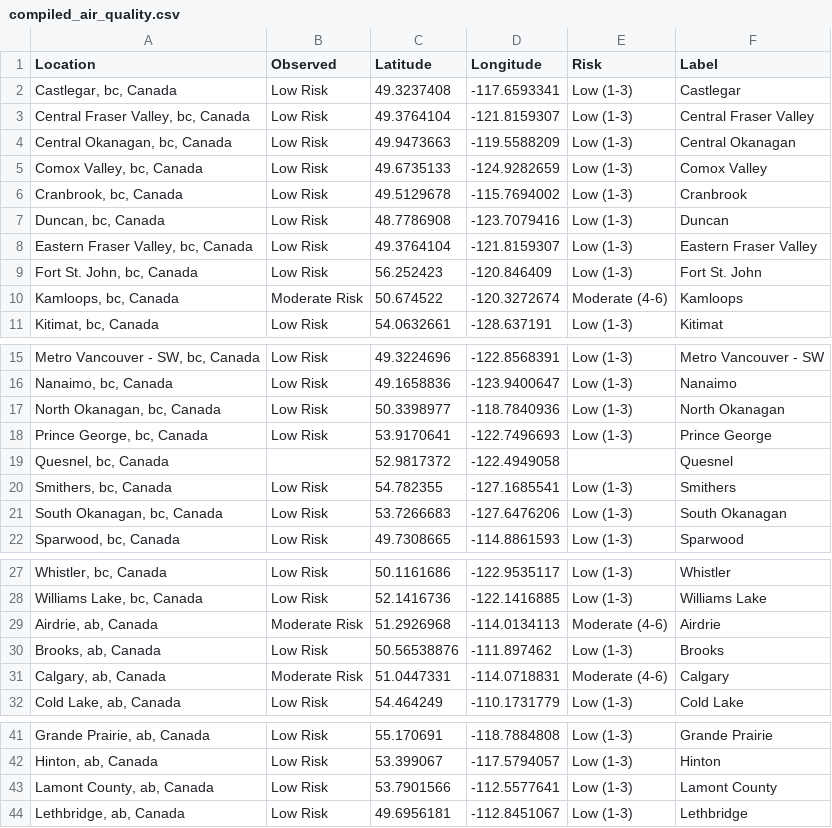
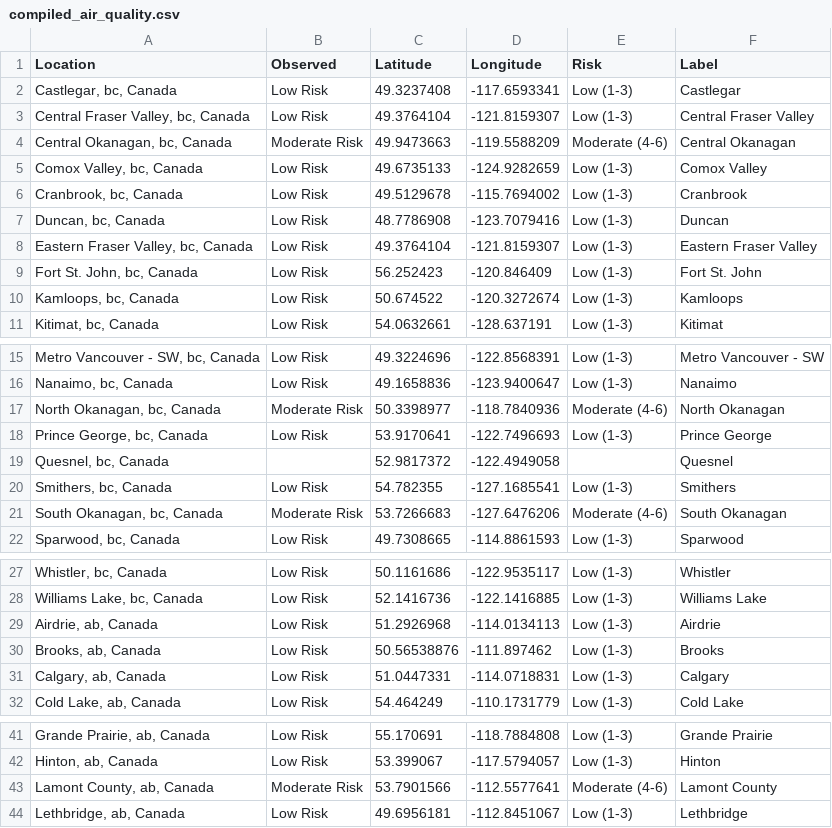
Before and after one commit to jagius/cda-air-quality-compiler, a CSV file: docs/compiled_air_quality.csv, drawn as a sheet; only a part is shown, gaps mark what is left out; the diff covers the shown part only.

```diff
--- a/docs/compiled_air_quality.csv
+++ b/docs/compiled_air_quality.csv
@@ -3,3 +3,3 @@ Location,Observed,Latitude,Longitude,Risk,Label
 "Central Fraser Valley, bc, Canada",Low Risk,49.3764104,-121.8159307,Low (1-3),Central Fraser Valley
-"Central Okanagan, bc, Canada",Low Risk,49.9473663,-119.5588209,Low (1-3),Central Okanagan
+"Central Okanagan, bc, Canada",Moderate Risk,49.9473663,-119.5588209,Moderate (4-6),Central Okanagan
 "Comox Valley, bc, Canada",Low Risk,49.6735133,-124.9282659,Low (1-3),Comox Valley
@@ -9,3 +9,3 @@ Location,Observed,Latitude,Longitude,Risk,Label
 "Fort St. John, bc, Canada",Low Risk,56.252423,-120.846409,Low (1-3),Fort St. John
-"Kamloops, bc, Canada",Moderate Risk,50.674522,-120.3272674,Moderate (4-6),Kamloops
+"Kamloops, bc, Canada",Low Risk,50.674522,-120.3272674,Low (1-3),Kamloops
 "Kitimat, bc, Canada",Low Risk,54.0632661,-128.637191,Low (1-3),Kitimat
@@ -16,3 +16,3 @@ Location,Observed,Latitude,Longitude,Risk,Label
 "Nanaimo, bc, Canada",Low Risk,49.1658836,-123.9400647,Low (1-3),Nanaimo
-"North Okanagan, bc, Canada",Low Risk,50.3398977,-118.7840936,Low (1-3),North Okanagan
+"North Okanagan, bc, Canada",Moderate Risk,50.3398977,-118.7840936,Moderate (4-6),North Okanagan
 "Prince George, bc, Canada",Low Risk,53.9170641,-122.7496693,Low (1-3),Prince George
@@ -20,3 +20,3 @@ Location,Observed,Latitude,Longitude,Risk,Label
 "Smithers, bc, Canada",Low Risk,54.782355,-127.1685541,Low (1-3),Smithers
-"South Okanagan, bc, Canada",Low Risk,53.7266683,-127.6476206,Low (1-3),South Okanagan
+"South Okanagan, bc, Canada",Moderate Risk,53.7266683,-127.6476206,Moderate (4-6),South Okanagan
 "Sparwood, bc, Canada",Low Risk,49.7308665,-114.8861593,Low (1-3),Sparwood
@@ -28,5 +28,5 @@ Location,Observed,Latitude,Longitude,Risk,Label
 "Williams Lake, bc, Canada",Low Risk,52.1416736,-122.1416885,Low (1-3),Williams Lake
-"Airdrie, ab, Canada",Moderate Risk,51.2926968,-114.0134113,Moderate (4-6),Airdrie
+"Airdrie, ab, Canada",Low Risk,51.2926968,-114.0134113,Low (1-3),Airdrie
 "Brooks, ab, Canada",Low Risk,50.56538876,-111.897462,Low (1-3),Brooks
-"Calgary, ab, Canada",Moderate Risk,51.0447331,-114.0718831,Moderate (4-6),Calgary
+"Calgary, ab, Canada",Low Risk,51.0447331,-114.0718831,Low (1-3),Calgary
 "Cold Lake, ab, Canada",Low Risk,54.464249,-110.1731779,Low (1-3),Cold Lake
@@ -42,3 +42,3 @@ Location,Observed,Latitude,Longitude,Risk,Label
 "Hinton, ab, Canada",Low Risk,53.399067,-117.5794057,Low (1-3),Hinton
-"Lamont County, ab, Canada",Low Risk,53.7901566,-112.5577641,Low (1-3),Lamont County
+"Lamont County, ab, Canada",Moderate Risk,53.7901566,-112.5577641,Moderate (4-6),Lamont County
 "Lethbridge, ab, Canada",Low Risk,49.6956181,-112.8451067,Low (1-3),Lethbridge
```
Also changed, not shown: 4 edited cells elsewhere in this file, docs/active_fires.csv, docs/active_fires_bc.csv, 8 other files.
